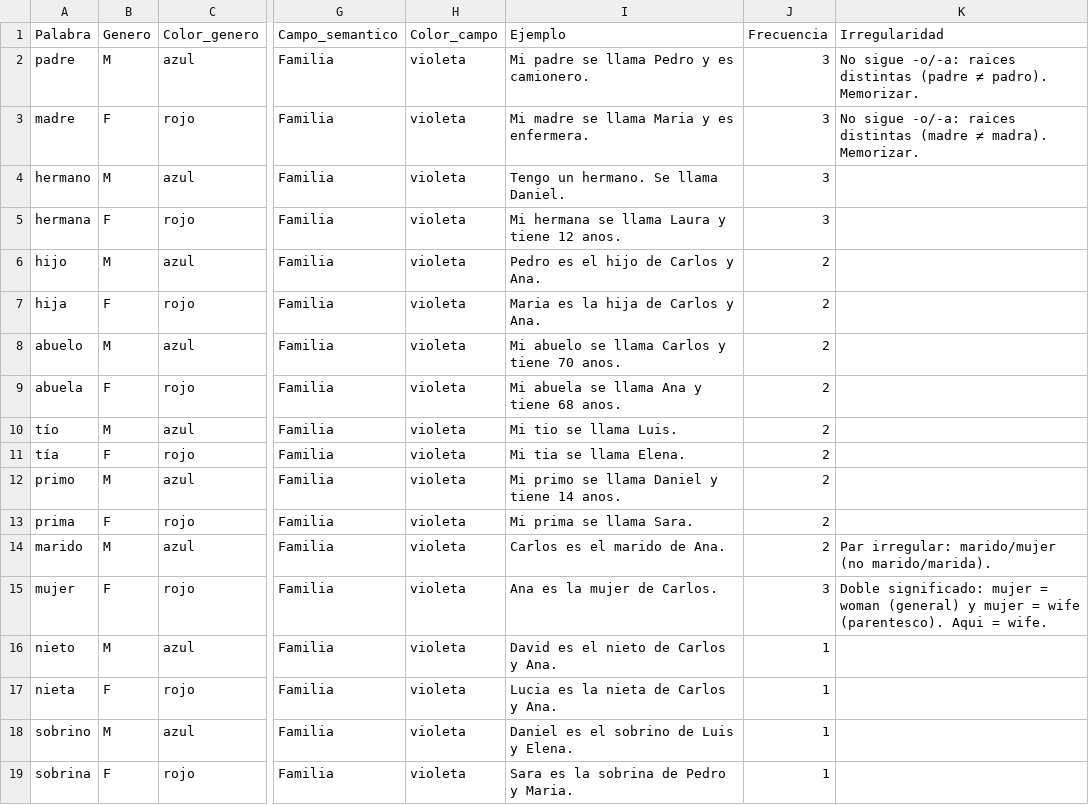
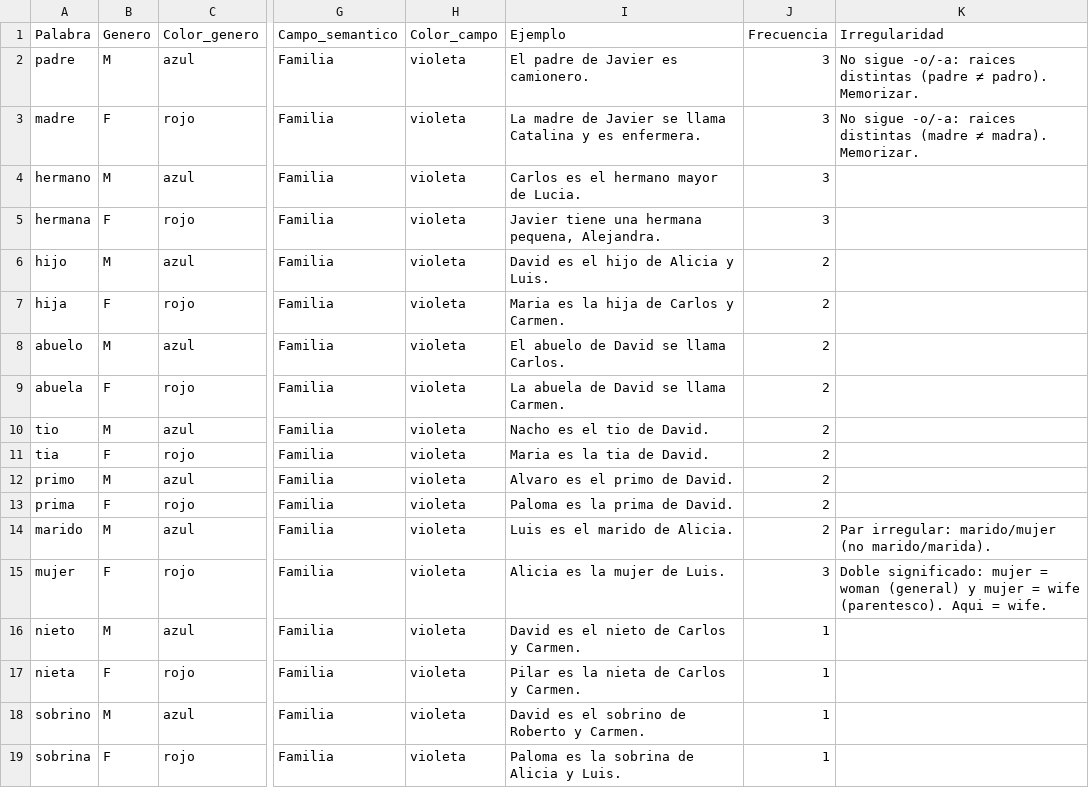
Before and after one commit to adminmc2/agentes_GDC1, a CSV file: unidades/U03-vocabulario-tarjetas.csv, drawn as a sheet; only a part is shown, gaps mark what is left out; the diff names each change by its address in the sheet, - before the commit and + after, or states it on an @@ line.

```diff
--- a/unidades/U03-vocabulario-tarjetas.csv
+++ b/unidades/U03-vocabulario-tarjetas.csv
-I2 (Ejemplo): Mi padre se llama Pedro y es camionero.
+I2 (Ejemplo): El padre de Javier es camionero.
-I3 (Ejemplo): Mi madre se llama Maria y es…
+I3 (Ejemplo): La madre de Javier se llama Catalina y es…
-I4 (Ejemplo): Tengo un hermano. Se llama Daniel.
+I4 (Ejemplo): Carlos es el hermano mayor de Lucia.
-I5 (Ejemplo): Mi hermana se llama Laura y tiene 12 anos.
+I5 (Ejemplo): Javier tiene una hermana pequena, Alejandra.
-I6 (Ejemplo): Pedro es el hijo de Carlos y Ana.
+I6 (Ejemplo): David es el hijo de Alicia y Luis.
-I7 (Ejemplo): Maria es la hija de Carlos y Ana.
+I7 (Ejemplo): Maria es la hija de Carlos y Carmen.
-I8 (Ejemplo): Mi abuelo se llama Carlos y tiene 70 anos.
+I8 (Ejemplo): El abuelo de David se llama Carlos.
-I9 (Ejemplo): Mi abuela se llama Ana y tiene 68 anos.
+I9 (Ejemplo): La abuela de David se llama Carmen.
-A10 (Palabra): tío
+A10 (Palabra): tio
-I10 (Ejemplo): Mi tio se llama Luis.
+I10 (Ejemplo): Nacho es el tio de David.
-A11 (Palabra): tía
+A11 (Palabra): tia
-I11 (Ejemplo): Mi tia se llama Elena.
+I11 (Ejemplo): Maria es la tia de David.
-I12 (Ejemplo): Mi primo se llama Daniel y tiene 14 anos.
+I12 (Ejemplo): Alvaro es el primo de David.
-I13 (Ejemplo): Mi prima se llama Sara.
+I13 (Ejemplo): Paloma es la prima de David.
-I14 (Ejemplo): Carlos es el marido de Ana.
+I14 (Ejemplo): Luis es el marido de Alicia.
-I15 (Ejemplo): Ana es la mujer de Carlos.
+I15 (Ejemplo): Alicia es la mujer de Luis.
-I16 (Ejemplo): David es el nieto de Carlos y Ana.
+I16 (Ejemplo): David es el nieto de Carlos y Carmen.
-I17 (Ejemplo): Lucia es la nieta de Carlos y Ana.
+I17 (Ejemplo): Pilar es la nieta de Carlos y Carmen.
-I18 (Ejemplo): Daniel es el sobrino de Luis y Elena.
+I18 (Ejemplo): David es el sobrino de Roberto y Carmen.
-I19 (Ejemplo): Sara es la sobrina de Pedro y Maria.
+I19 (Ejemplo): Paloma es la sobrina de Alicia y Luis.
```
Also changed, not shown: 25 other files.
